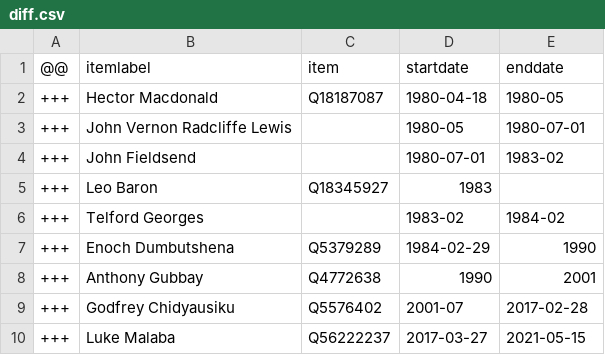
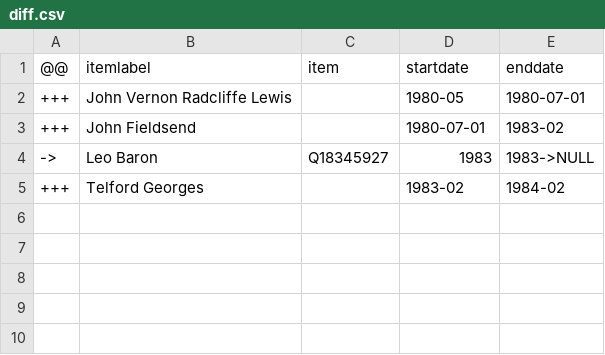
Before and after one commit to every-politician-scrapers/zimbabwe, a CSV file: sources/chief-justice-enwiki/diff.csv, drawn as a sheet.

Commit message:
Compare external sources to Wikidata

```diff
--- a/sources/chief-justice-enwiki/diff.csv
+++ b/sources/chief-justice-enwiki/diff.csv
@@ -1,10 +1,5 @@
 @@,itemlabel,item,startdate,enddate
-+++,Hector Macdonald,Q18187087,1980-04-18,1980-05
 +++,John Vernon Radcliffe Lewis,,1980-05,1980-07-01
 +++,John Fieldsend,,1980-07-01,1983-02
-+++,Leo Baron,Q18345927,1983,
+->,Leo Baron,Q18345927,1983,1983->NULL
 +++,Telford Georges,,1983-02,1984-02
-+++,Enoch Dumbutshena,Q5379289,1984-02-29,1990
-+++,Anthony Gubbay,Q4772638,1990,2001
-+++,Godfrey Chidyausiku,Q5576402,2001-07,2017-02-28
-+++,Luke Malaba,Q56222237,2017-03-27,2021-05-15
```
Also changed, not shown: 1 other file.
